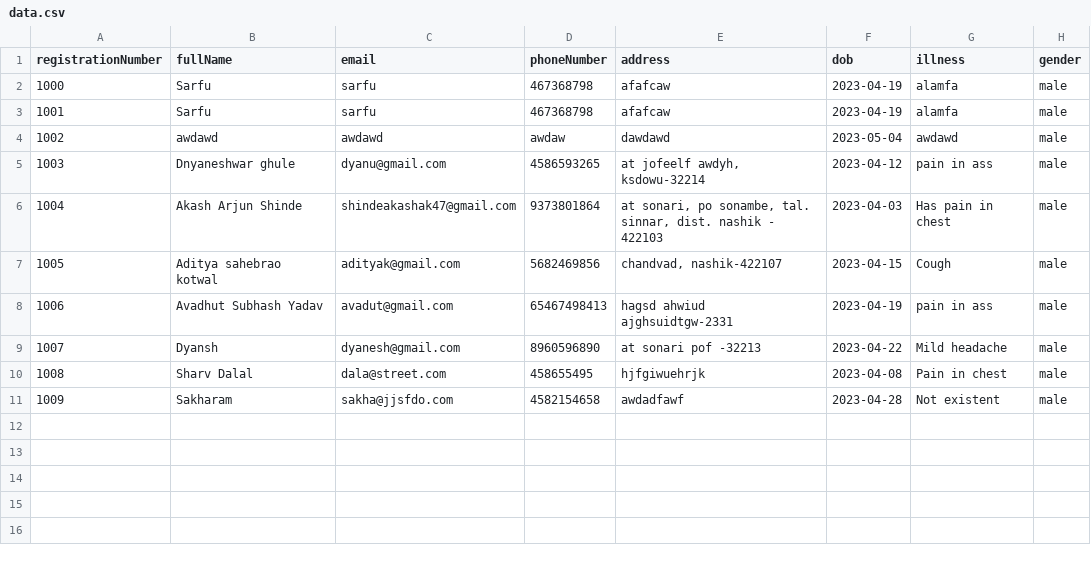
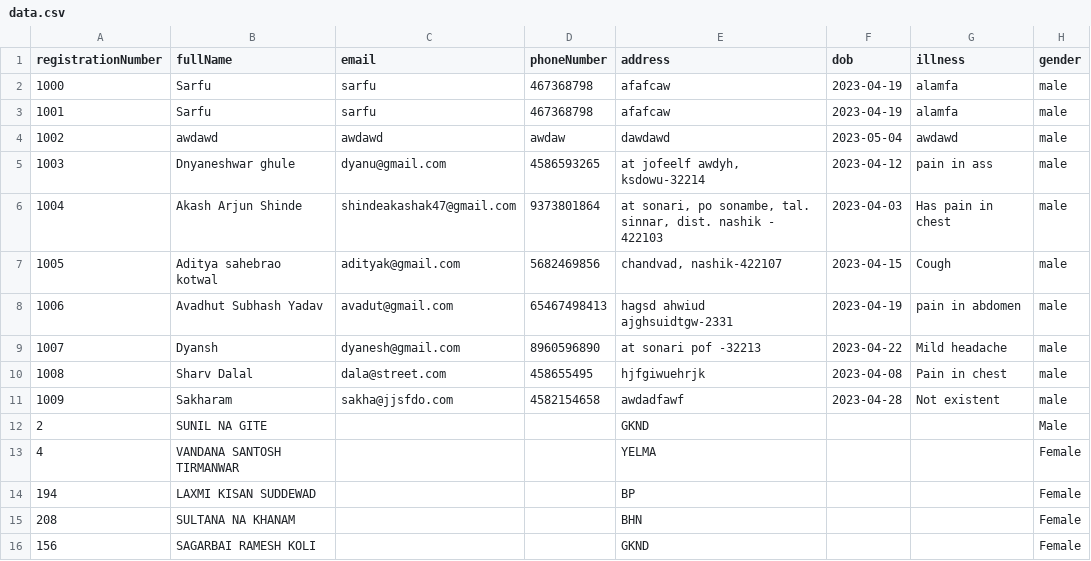
Before and after one commit to AkashShinde-c/Clinical-Data-Mnagement, a CSV file: src/data.csv, drawn as a sheet.

```diff
--- a/src/data.csv
+++ b/src/data.csv
@@ -7,3 +7,3 @@
 "1005","Aditya sahebrao kotwal","adityak@gmail.com","5682469856","chandvad, nashik-422107","2023-04-15","Cough","male"
-"1006","Avadhut Subhash Yadav","avadut@gmail.com","65467498413","hagsd ahwiud ajghsuidtgw-2331","2023-04-19","pain in ass","male"
+"1006","Avadhut Subhash Yadav","avadut@gmail.com","65467498413","hagsd ahwiud ajghsuidtgw-2331","2023-04-19","pain in abdomen","male"
 "1007","Dyansh","dyanesh@gmail.com","8960596890","at sonari pof -32213","2023-04-22","Mild headache","male"
@@ -11 +11,6 @@
 "1009","Sakharam","sakha@jjsfdo.com","4582154658","awdadfawf","2023-04-28","Not existent","male"
+2,"SUNIL NA GITE","","","GKND",""," ","Male"
+4,"VANDANA SANTOSH TIRMANWAR","","","YELMA",""," ","Female"
+194,"LAXMI KISAN SUDDEWAD","","","BP",""," ","Female"
+208,"SULTANA NA KHANAM","","","BHN",""," ","Female"
+156,"SAGARBAI RAMESH KOLI","","","GKND",""," ","Female"
```
Also changed, not shown: 14 other files.
